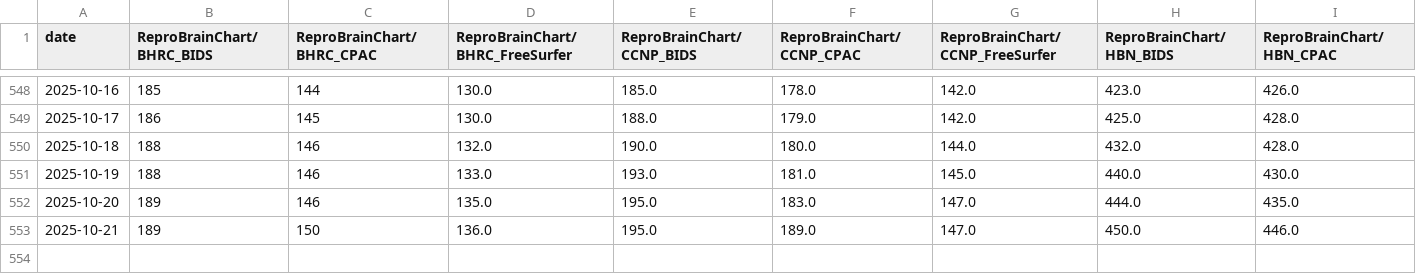
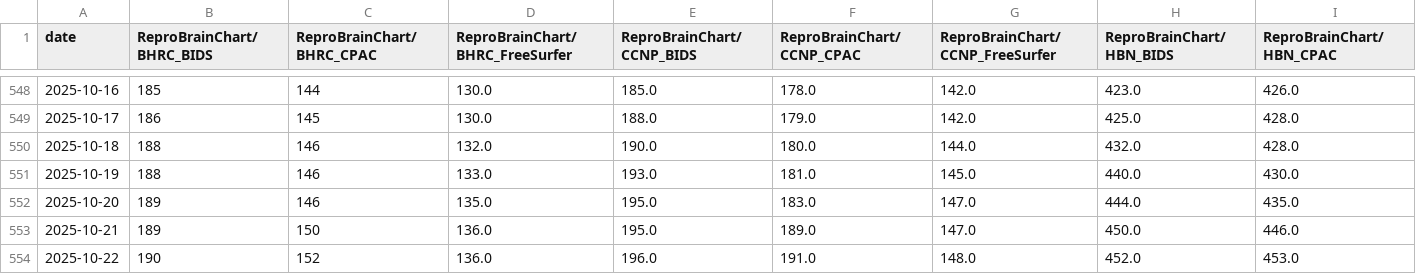
Before and after one commit to ReproBrainChart/ReproBrainChart.github.io, a CSV file: _data/clone-tracking/cumulative/all_repos_cumulative.csv, drawn as a sheet; only a part is shown, gaps mark what is left out; rows hold the shown columns only; the diff names each change by its address in the sheet, - before the commit and + after, or states it on an @@ line.

```diff
--- a/_data/clone-tracking/cumulative/all_repos_cumulative.csv
+++ b/_data/clone-tracking/cumulative/all_repos_cumulative.csv
+row 554: 2025-10-22 | 190 | 152 | 136.0 | 196.0 | 191.0 | 148.0 | 452.0 | 453.0
```
Also changed, not shown: _data/clone-tracking/cumulative/ReproBrainChart_BHRC_BIDS_cum_clones.csv, _data/clone-tracking/cumulative/ReproBrainChart_BHRC_CPAC_cum_clones.csv, 32 other files.
